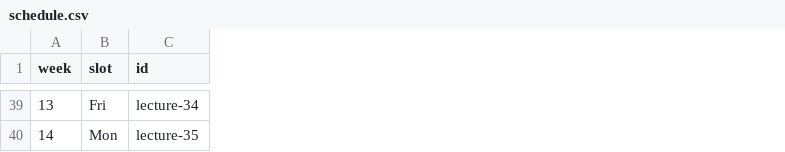
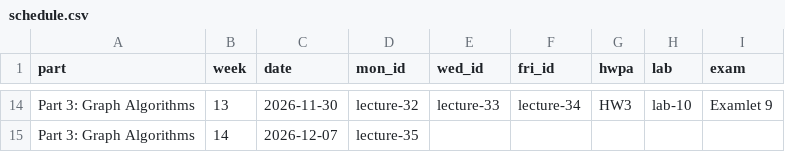
Before and after one commit to UBC-CS/cpsc221, a CSV file: data/schedule.csv, drawn as a sheet; only a part is shown, gaps mark what is left out; removed rows and columns are numbered as before the commit, all else as after; the diff covers the shown part only; the diff names each change by its address in the sheet, - before the commit and + after, or states it on an @@ line.

Commit message:
Rebuild schedule as a week-per-row table with pending-resource icons
Replaces the inherited template's long-format schedule data and pivot
machinery with the flatter one-row-per-week model used by cpsc203, which
maps directly onto the term schedule students see in lecture 1.

data/schedule.csv is now one row per week holding semantic ids; R resolves
each id to a live link (slides file exists, or a URL is listed in
additional-resources.csv) or a faded placeholder icon. Cells that will never
hold anything -- holidays, term end -- stay empty, so "coming later" and
"nothing here" are visually distinct.

Each lecture gets slides + recording, each examlet gets review + practice,
and labs/assignments get PrairieLearn links. Both views share one
implementation in R/schedule-helpers.R; the by-unit tab is kept (rebuilt on
the new data) since it shows lecture titles in chronological flow.

```diff
--- a/data/schedule.csv
+++ b/data/schedule.csv
+column A (part), rows 14-15: Part 3: Graph Algorithms | Part 3: Graph Algorithms
-column B (slot), rows 39-40: Fri | Mon
+column C (date), rows 14-15: 2026-11-30 | 2026-12-07
+column D (mon_id), rows 14-15: lecture-32 | lecture-35
+column E (wed_id), row 14: lecture-33
+column G (hwpa), row 14: HW3
+column H (lab), row 14: lab-10
+column I (exam), row 14: Examlet 9
-F1: id
+F1: fri_id
-F15 (fri_id): lecture-35
+F15 (fri_id): (empty)
```
Also changed, not shown: 25 removed rows elsewhere in this file, data/lookup.csv, 6 other files.
